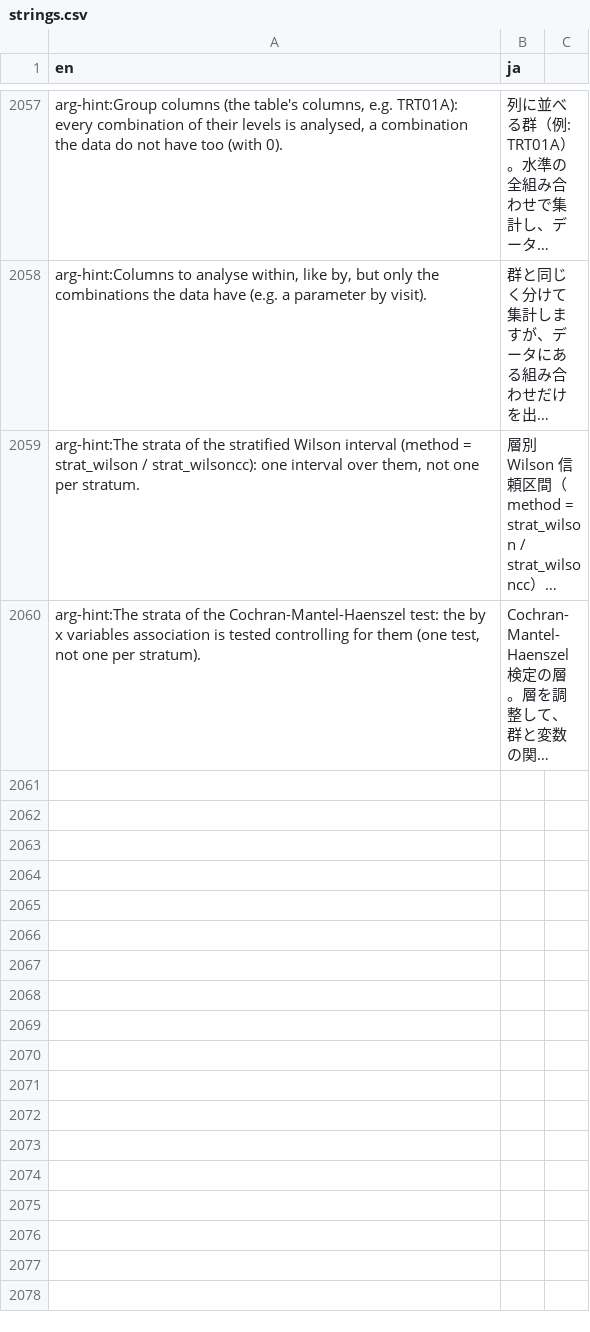
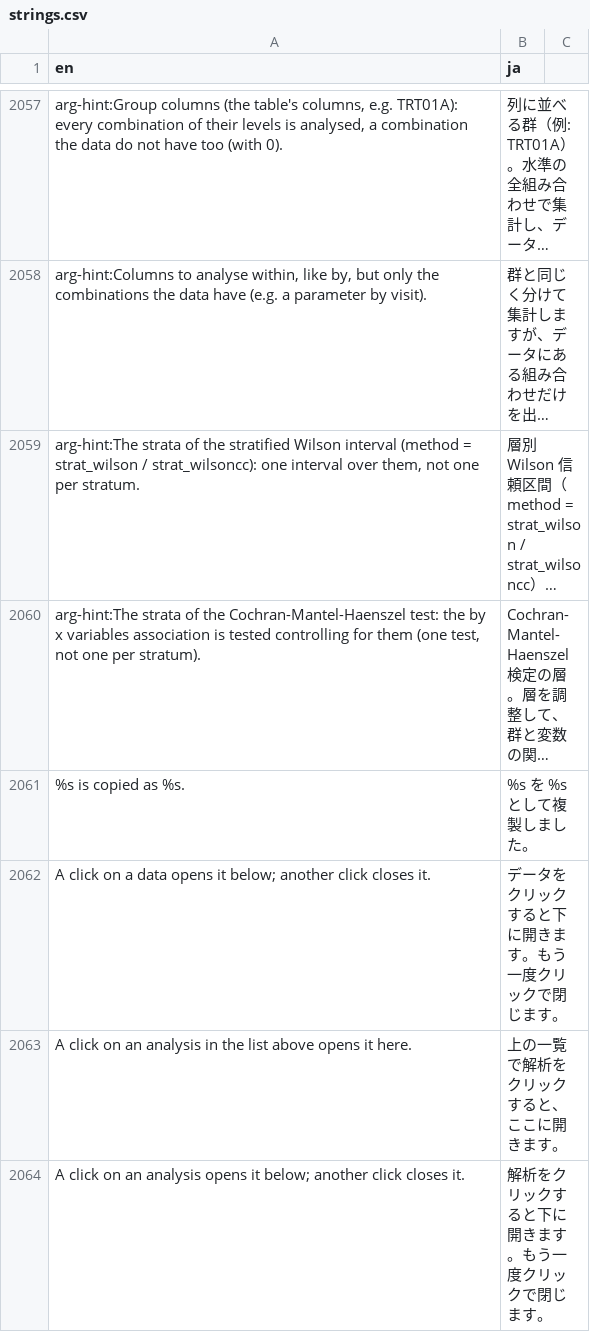
Before and after one commit to ichirio/tflplanner, a CSV file: inst/i18n/strings.csv, drawn as a sheet; only a part is shown, gaps mark what is left out; long unchanged cells end in …; the diff names each change by its address in the sheet, - before the commit and + after, or states it on an @@ line.

```diff
--- a/inst/i18n/strings.csv
+++ b/inst/i18n/strings.csv
+row 2061: %s is copied as %s. | %s を %s として複製しました。
+row 2062: A click on a data opens it below; another click closes it. | データをクリックすると下に開きます。もう一度クリックで閉じます。
+row 2063: A click on an analysis in the list above opens it here. | 上の一覧で解析をクリックすると、ここに開きます。
+row 2064: A click on an analysis opens it below; another click closes it. | 解析をクリックすると下に開きます。もう一度クリックで閉じます。
```
Also changed, not shown: 9 other files.
